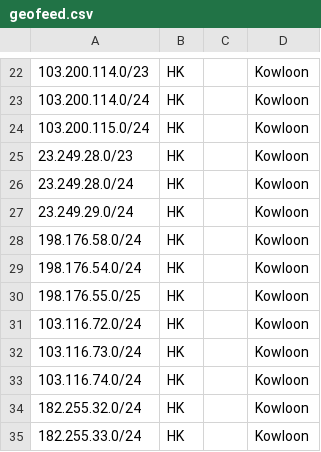
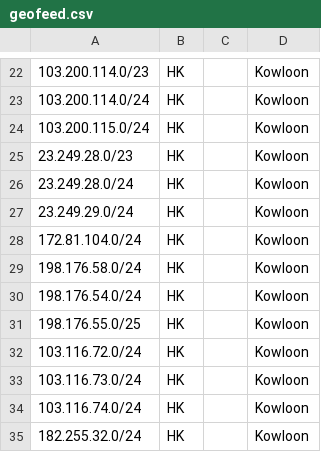
Before and after one commit to primesecuritycorp/geofeed, a CSV file: geofeed.csv, drawn as a sheet; only a part is shown, gaps mark what is left out; the shorter side is filled out with more unchanged rows; the diff names each change by its address in the sheet, - before the commit and + after, or states it on an @@ line.

Commit message:
Update geofeed.csv

```diff
--- a/geofeed.csv
+++ b/geofeed.csv
+row 28: 172.81.104.0/24 | HK |  | Kowloon
```
